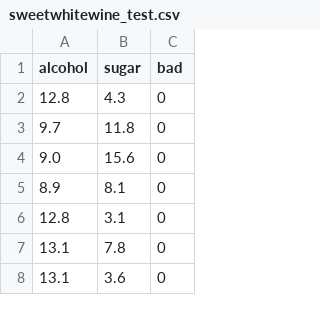
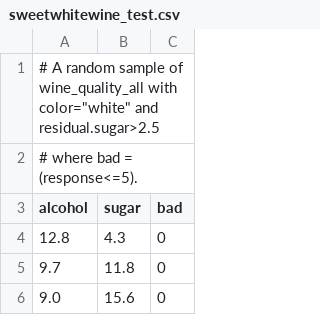
Before and after one commit to gagolews/teaching-data, a CSV file: other/sweetwhitewine_test.csv, drawn as a sheet; only a part is shown; the shorter side is filled out with more unchanged rows; the diff names each change by its address in the sheet, - before the commit and + after, or states it on an @@ line.

Commit message:
sweetwhitewine

```diff
--- a/other/sweetwhitewine_test.csv
+++ b/other/sweetwhitewine_test.csv
+row 1: # A random sample of wine_quality_all with color="white" and residual.sugar>2.5
+row 2: # where bad = (response<=5).
```
Also changed, not shown: other/sweetwhitewine_train.csv, 3 other files.
